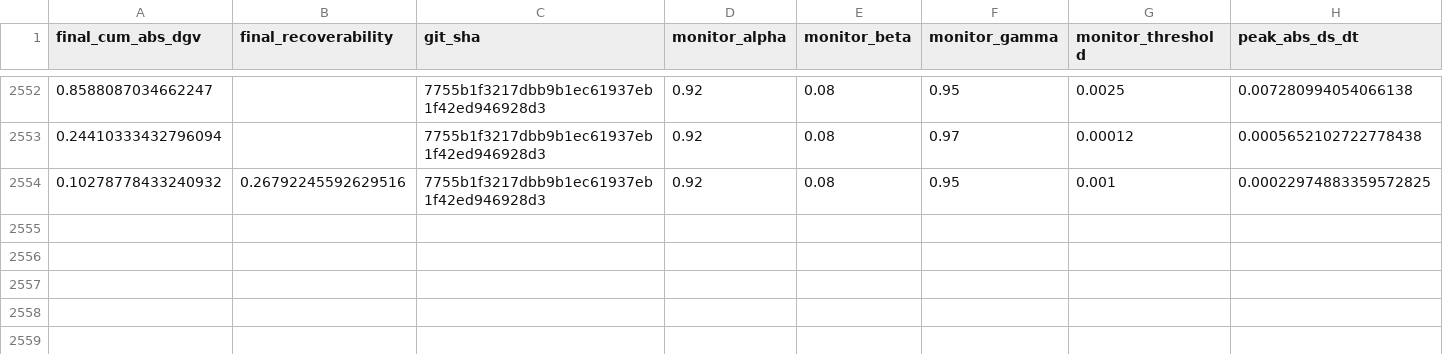
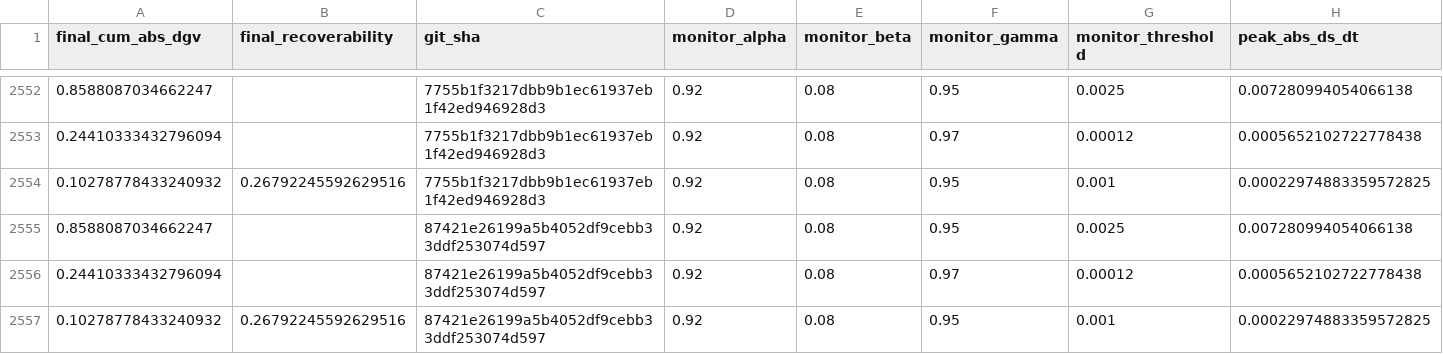
Before and after one commit to willshacklett/god-variable-theory, a CSV file: data/longitudinal/summary_history.csv, drawn as a sheet; only a part is shown, gaps mark what is left out; rows hold the shown columns only; the diff names each change by its address in the sheet, - before the commit and + after, or states it on an @@ line.

```diff
--- a/data/longitudinal/summary_history.csv
+++ b/data/longitudinal/summary_history.csv
+row 2555: 0.8588087034662247 |  | 87421e26199a5b4052df9cebb33ddf253074d597 | 0.92 | 0.08 | 0.95 | 0.0025 | 0.007280994054066138
+row 2556: 0.24410333432796094 |  | 87421e26199a5b4052df9cebb33ddf253074d597 | 0.92 | 0.08 | 0.97 | 0.00012 | 0.0005652102722778438
+row 2557: 0.10278778433240932 | 0.26792245592629516 | 87421e26199a5b4052df9cebb33ddf253074d597 | 0.92 | 0.08 | 0.95 | 0.001 | 0.00022974883359572825
```
Also changed, not shown: data/longitudinal/summary_history_binned.csv.
